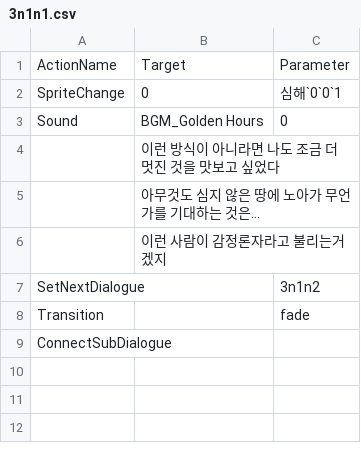
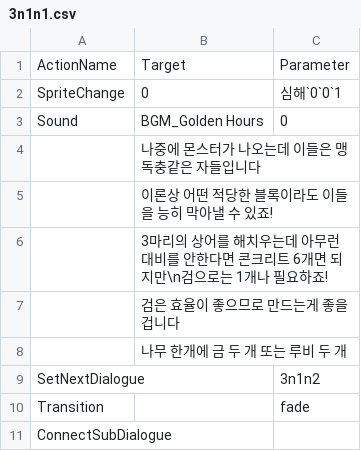
Before and after one commit to leehamin-miku/Mermaid-on-the-isle, a CSV file: MermaidProject/Assets/Resources/VN_DB/3n1n1.csv, drawn as a sheet.

```diff
--- a/MermaidProject/Assets/Resources/VN_DB/3n1n1.csv
+++ b/MermaidProject/Assets/Resources/VN_DB/3n1n1.csv
@@ -3,5 +3,7 @@ SpriteChange,0,심해`0`0`1
 Sound,BGM_Golden Hours,0
- ,이런 방식이 아니라면 나도 조금 더 멋진 것을 맛보고 싶었다,
- ,아무것도 심지 않은 땅에 노아가 무언가를 기대하는 것은...,
- ,이런 사람이 감정론자라고 불리는거겠지,
+ ,나중에 몬스터가 나오는데 이들은 맹독충같은 자들입니다,
+ ,이론상 어떤 적당한 블록이라도 이들을 능히 막아낼 수 있죠!,
+ ,3마리의 상어를 해치우는데 아무런 대비를 안한다면 콘크리트 6개면 되지만\n검으로는 1개나 필요하죠!,
+ ,검은 효율이 좋으므로 만드는게 좋을겁니다,
+ ,나무 한개에 금 두 개 또는 루비 두 개,
 SetNextDialogue,,3n1n2
```
Also changed, not shown: MermaidProject/Assets/Resources/VN_DB/2n1n1.csv, 12 other files.
